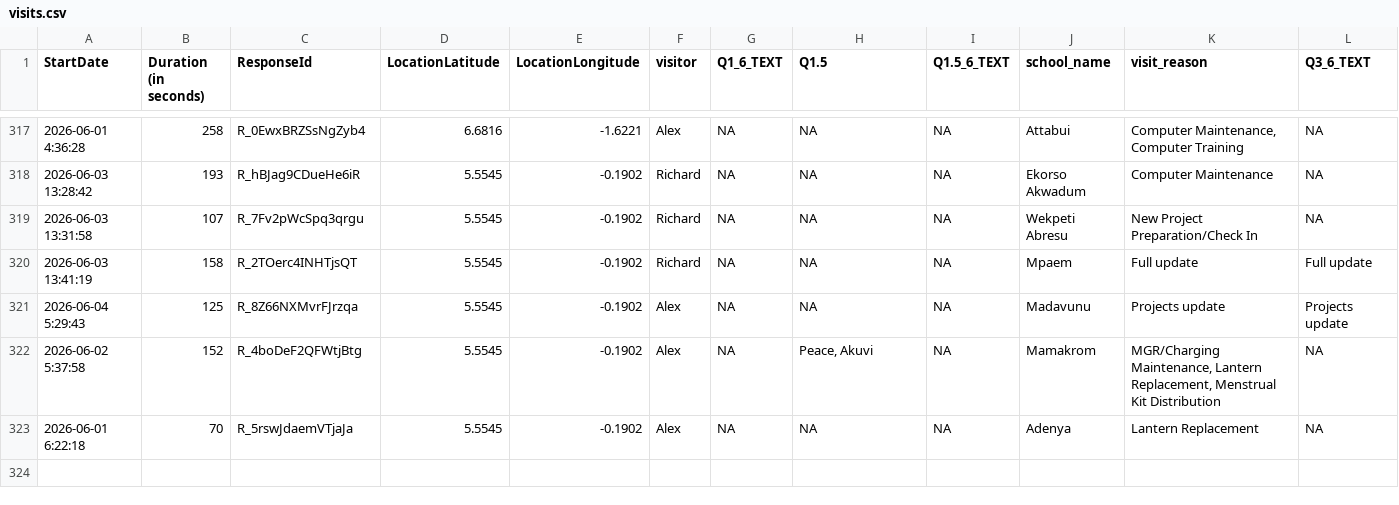
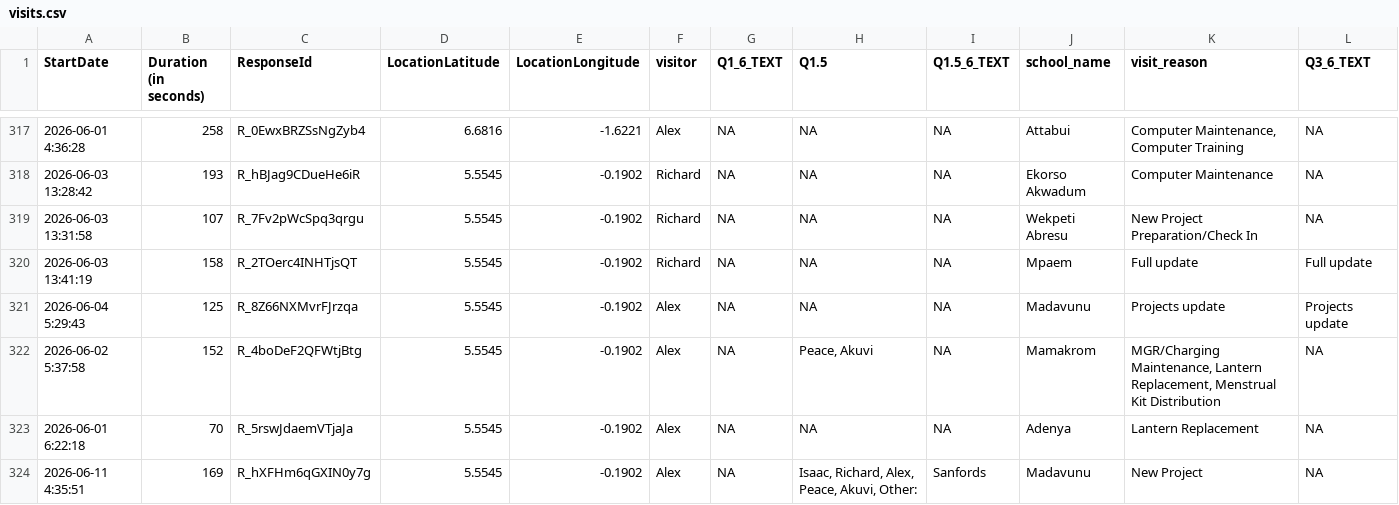
Before and after one commit to EmpowerPlaygrounds/epi-dashboard, a CSV file: data/clean/visits.csv, drawn as a sheet; only a part is shown, gaps mark what is left out; rows hold the shown columns only; the diff names each change by its address in the sheet, - before the commit and + after, or states it on an @@ line.

```diff
--- a/data/clean/visits.csv
+++ b/data/clean/visits.csv
+row 324: 2026-06-11 4:35:51 | 169 | R_hXFHm6qGXIN0y7g | 5.5545 | -0.1902 | Alex | NA | Isaac, Richard, Alex, Peace, Akuvi, Other: | Sanfords | Madavunu | New Project | NA
```
Also changed, not shown: data/clean/schools.csv, 6 other files.
